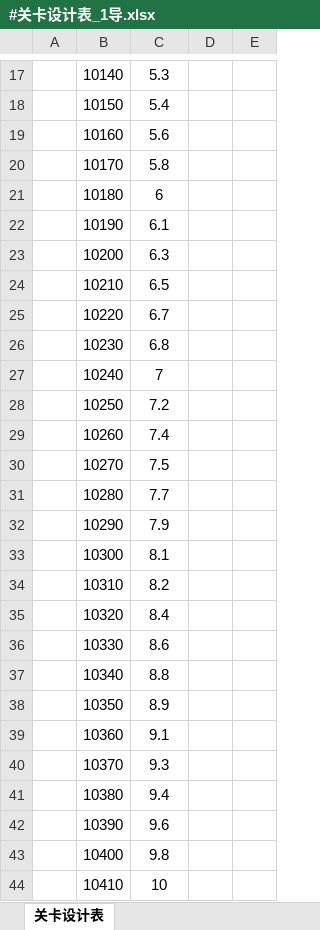
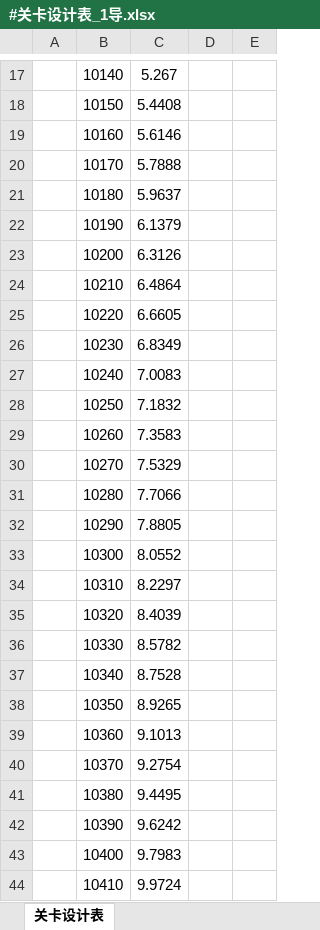
Before and after one commit to OmiGame/---TetrisBattle.MathTools---, an Excel workbook: 新数据生成/#关卡设计表_1导.xlsx, sheet 关卡设计表, drawn as a sheet; only a part is shown, gaps mark what is left out; values as stored, in another font and other column widths than the file's, no borders; the diff covers the shown part only; the diff names each change by its address in the sheet, - before the commit and + after, or states it on an @@ line.

```diff
--- a/新数据生成/#关卡设计表_1导.xlsx (sheet 关卡设计表)
+++ b/新数据生成/#关卡设计表_1导.xlsx (sheet 关卡设计表)
-C17: 5.3
+C17: 5.267
-C18: 5.4
+C18: 5.4408
-C19: 5.6
+C19: 5.6146
-C20: 5.8
+C20: 5.7888
-C21: 6
+C21: 5.9637
-C22: 6.1
+C22: 6.1379
-C23: 6.3
+C23: 6.3126
-C24: 6.5
+C24: 6.4864
-C25: 6.7
+C25: 6.6605
-C26: 6.8
+C26: 6.8349
-C27: 7
+C27: 7.0083
-C28: 7.2
+C28: 7.1832
-C29: 7.4
+C29: 7.3583
-C30: 7.5
+C30: 7.5329
-C31: 7.7
+C31: 7.7066
-C32: 7.9
+C32: 7.8805
-C33: 8.1
+C33: 8.0552
-C34: 8.2
+C34: 8.2297
-C35: 8.4
+C35: 8.4039
-C36: 8.6
+C36: 8.5782
-C37: 8.8
+C37: 8.7528
-C38: 8.9
+C38: 8.9265
-C39: 9.1
+C39: 9.1013
-C40: 9.3
+C40: 9.2754
-C41: 9.4
+C41: 9.4495
-C42: 9.6
+C42: 9.6242
-C43: 9.8
+C43: 9.7983
-C44: 10
+C44: 9.9724
```
Also changed, not shown: 91 edited cells elsewhere in this sheet, LubanConfig/MiniTemplate/Datas/基础数据/#游戏基本参数.xlsx, LubanConfig/MiniTemplate/Datas/生成数据/#关卡设计表_1导.xlsx, 12 other files.
